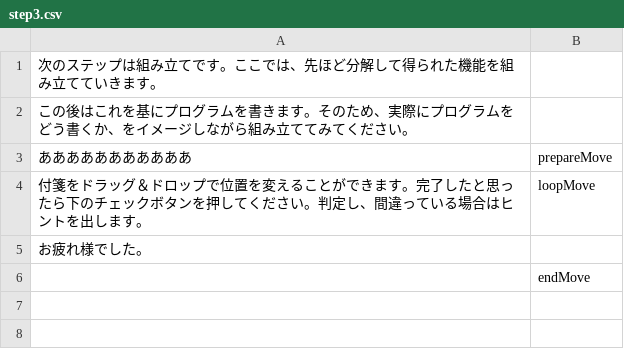
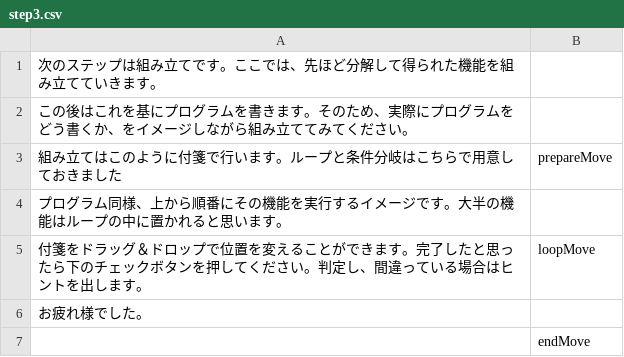
Before and after one commit to domasyake/study, a CSV file: script/step3.csv, drawn as a sheet.

Commit message:
data

```diff
--- a/script/step3.csv
+++ b/script/step3.csv
@@ -2,3 +2,4 @@
 この後はこれを基にプログラムを書きます。そのため、実際にプログラムをどう書くか、をイメージしながら組み立ててみてください。,
-あああああああああああ,prepareMove
+組み立てはこのように付箋で行います。ループと条件分岐はこちらで用意しておきました,prepareMove
+プログラム同様、上から順番にその機能を実行するイメージです。大半の機能はループの中に置かれると思います。,
 付箋をドラッグ＆ドロップで位置を変えることができます。完了したと思ったら下のチェックボタンを押してください。判定し、間違っている場合はヒントを出します。,loopMove
```
Also changed, not shown: script/step1.csv, script/step2.csv, 5 other files.
